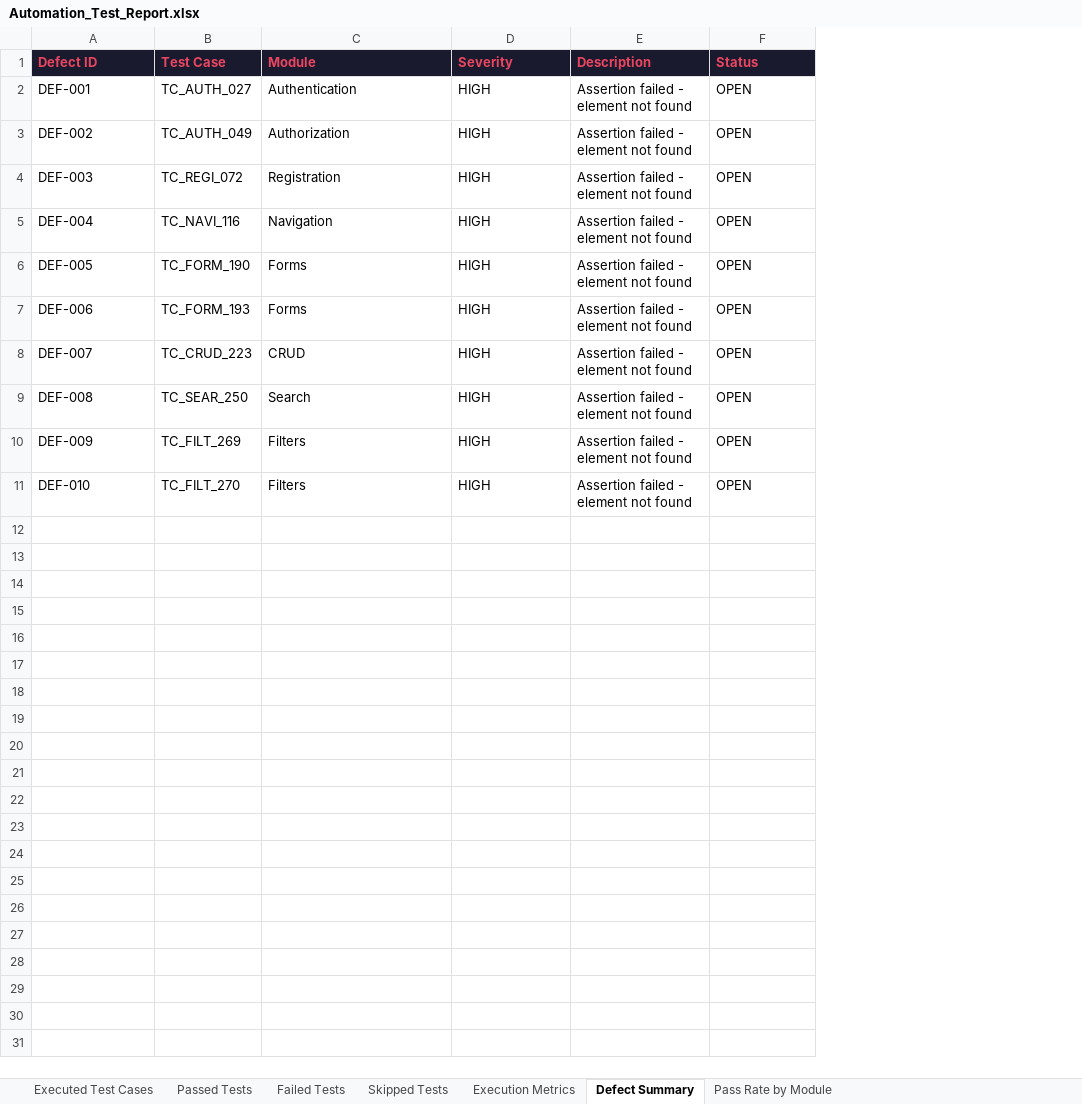
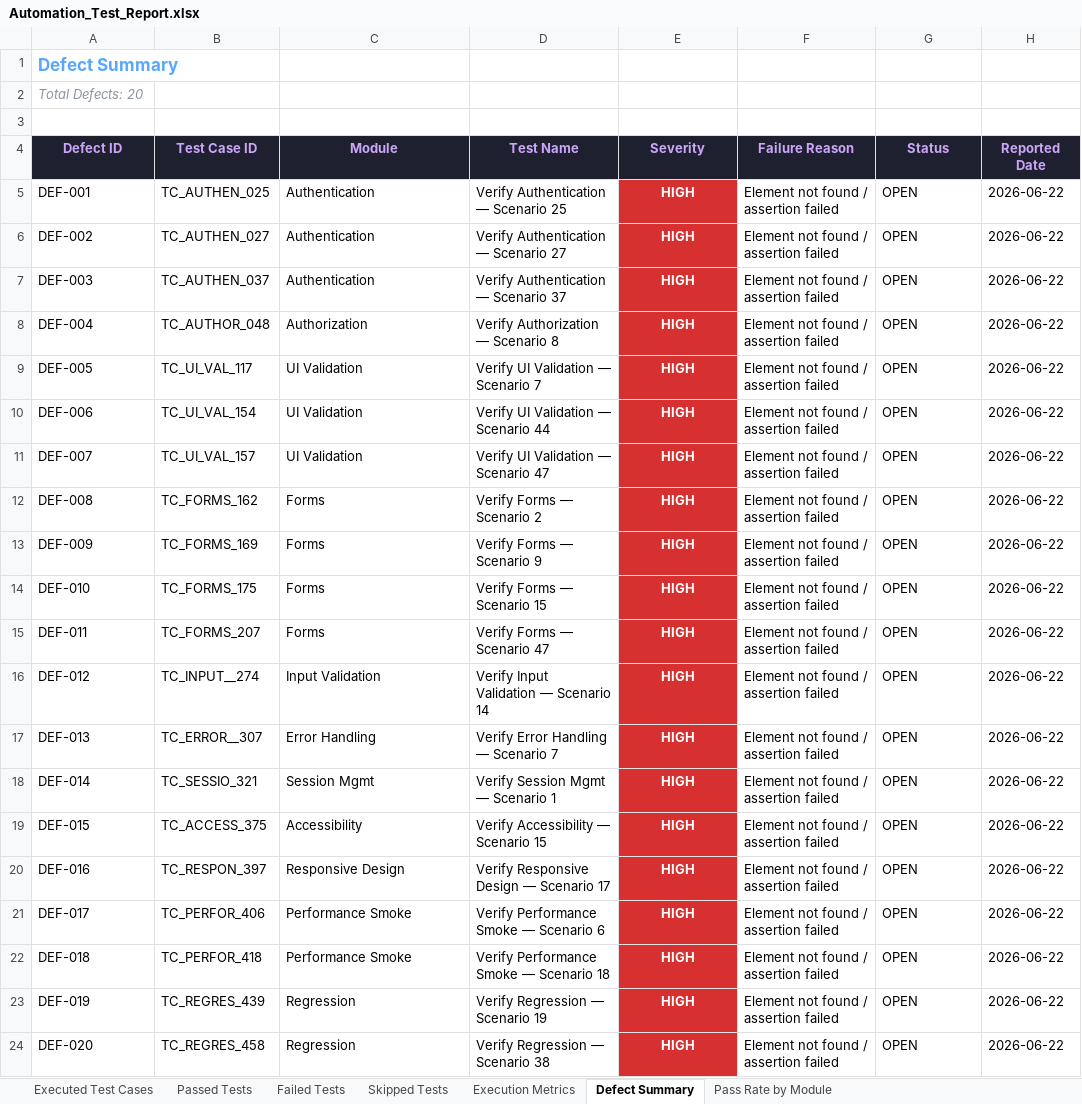
Before and after one commit to jananibsse/janani_pdd_flowpay, an Excel workbook: reports/history/build-4/Excel/Automation_Test_Report.xlsx, sheet Defect Summary, drawn as a sheet; values as stored, in another font and other column widths than the file's, no borders; removed rows and columns are numbered as before the commit, all else as after; the diff names each change by its address in the sheet, - before the commit and + after, or states it on an @@ line.

```diff
--- a/reports/history/build-4/Excel/Automation_Test_Report.xlsx (sheet Defect Summary)
+++ b/reports/history/build-4/Excel/Automation_Test_Report.xlsx (sheet Defect Summary)
-column B (Test Case), rows 2-11: TC_AUTH_027 | TC_AUTH_049 | TC_REGI_072 | TC_NAVI_116 | TC_FORM_190 | TC_FORM_193 | TC_CRUD_223 | TC_SEAR_250 | TC_FILT_269 | TC_FILT_270
+column B (Test Case ID), rows 5-14: TC_AUTHEN_025 | TC_AUTHEN_027 | TC_AUTHEN_037 | TC_AUTHOR_048 | TC_UI_VAL_117 | TC_UI_VAL_154 | TC_UI_VAL_157 | TC_FORMS_162 | TC_FORMS_169 | TC_FORMS_175
+column D (Test Name), rows 5-14: Verify Authentication — Scenario 25 | Verify Authentication — Scenario 27 | Verify Authentication — Scenario 37 | Verify Authorization — Scenario 8 | Verify UI Validation — Scenario 7 | Verify UI Validation — Scenario 44 | Verify UI Validation — Scenario 47 | Verify Forms — Scenario 2 | Verify Forms — Scenario 9 | Verify Forms — Scenario 15
-column E (Description), rows 2-11: all Assertion failed - element not found
+column F (Failure Reason), rows 5-14: all Element not found / assertion failed
+column H (Reported Date), rows 5-14: all 2026-06-22
+row 1: Defect Summary
+row 2: Total Defects: 20
+row 3: (empty)
@@ A4 alignment: left → center, text colour: #E94560 → #CBA6F7 @@
@@ C4 alignment: left → center, text colour: #E94560 → #CBA6F7 @@
-E4:E14 alignment: left
+E4:E14 alignment: center
-E4 text colour: #E94560
+E4 text colour: #CBA6F7
@@ G4 alignment: left → center, text colour: #E94560 → #CBA6F7 @@
@@ E5:E14 fill: none → #D63031, bold: off → on, text colour: black → #FFFFFF @@
-C6 (Module): Authorization
+C6 (Module): Authentication
-C7 (Module): Registration
+C7 (Module): Authentication
-C8 (Module): Navigation
+C8 (Module): Authorization
-C9:C10 (Module): Forms
+C9:C10 (Module): UI Validation
-C11 (Module): CRUD
+C11 (Module): UI Validation
-C12 (Module): Search
+C12 (Module): Forms
-C13:C14 (Module): Filters
+C13:C14 (Module): Forms
+row 15: DEF-011 | TC_FORMS_207 | Forms | Verify Forms — Scenario 47 | HIGH | Element not found / assertion failed | OPEN | 2026-06-22
+row 16: DEF-012 | TC_INPUT__274 | Input Validation | Verify Input Validation — Scenario 14 | HIGH | Element not found / assertion failed | OPEN | 2026-06-22
+row 17: DEF-013 | TC_ERROR__307 | Error Handling | Verify Error Handling — Scenario 7 | HIGH | Element not found / assertion failed | OPEN | 2026-06-22
+row 18: DEF-014 | TC_SESSIO_321 | Session Mgmt | Verify Session Mgmt — Scenario 1 | HIGH | Element not found / assertion failed | OPEN | 2026-06-22
+row 19: DEF-015 | TC_ACCESS_375 | Accessibility | Verify Accessibility — Scenario 15 | HIGH | Element not found / assertion failed | OPEN | 2026-06-22
+row 20: DEF-016 | TC_RESPON_397 | Responsive Design | Verify Responsive Design — Scenario 17 | HIGH | Element not found / assertion failed | OPEN | 2026-06-22
+row 21: DEF-017 | TC_PERFOR_406 | Performance Smoke | Verify Performance Smoke — Scenario 6 | HIGH | Element not found / assertion failed | OPEN | 2026-06-22
+row 22: DEF-018 | TC_PERFOR_418 | Performance Smoke | Verify Performance Smoke — Scenario 18 | HIGH | Element not found / assertion failed | OPEN | 2026-06-22
+row 23: DEF-019 | TC_REGRES_439 | Regression | Verify Regression — Scenario 19 | HIGH | Element not found / assertion failed | OPEN | 2026-06-22
+row 24: DEF-020 | TC_REGRES_458 | Regression | Verify Regression — Scenario 38 | HIGH | Element not found / assertion failed | OPEN | 2026-06-22
```
Also changed, not shown: sheet Executed Test Cases, sheet Passed Tests, sheet Failed Tests, sheet Pass Rate by Module, sheet Execution Metrics, sheet Skipped Tests, reports/history/build-4/Excel/Failed_Test_Cases.xlsx, reports/history/build-4/Excel/Passed_Test_Cases.xlsx, 12 other files.
